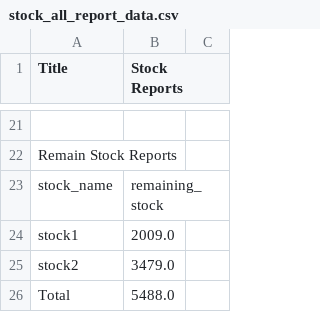
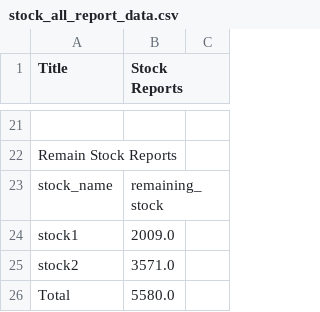
Before and after one commit to raythumithrafertilizers/xyz, a CSV file: Admin/report_files/stock_all_report_data.csv, drawn as a sheet; only a part is shown, gaps mark what is left out.

```diff
--- a/Admin/report_files/stock_all_report_data.csv
+++ b/Admin/report_files/stock_all_report_data.csv
@@ -24,3 +24,3 @@ stock_name,remaining_stock
 stock1,2009.0
-stock2,3479.0
-Total,5488.0
+stock2,3571.0
+Total,5580.0
```
Also changed, not shown: Admin/report_files/customer_all_report_data.csv, Admin/report_files/harvester_all_report_data.csv, 9 other files.
